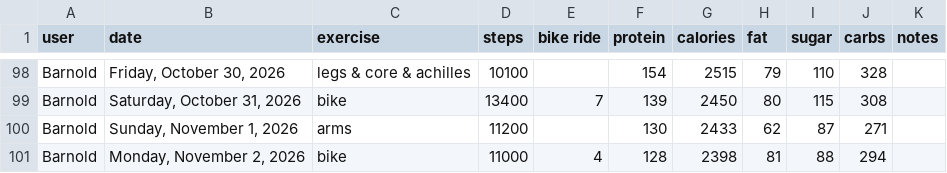
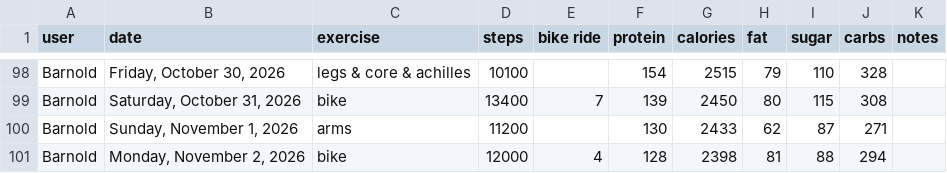
Before and after one commit to bcdatavis/fitness-tracker, a CSV file: log/fitness-log.csv, drawn as a sheet; only a part is shown, gaps mark what is left out.

Commit message:
Update fitness-log.csv

```diff
--- a/log/fitness-log.csv
+++ b/log/fitness-log.csv
@@ -100,2 +100,2 @@ Barnold,"Saturday, October 31, 2026","bike",13400,7,139,2450,80,115,308,""
 Barnold,"Sunday, November 1, 2026","arms",11200,,130,2433,62,87,271,""
-Barnold,"Monday, November 2, 2026","bike",11000,4,128,2398,81,88,294,""
+Barnold,"Monday, November 2, 2026","bike",12000,4,128,2398,81,88,294,""
```
